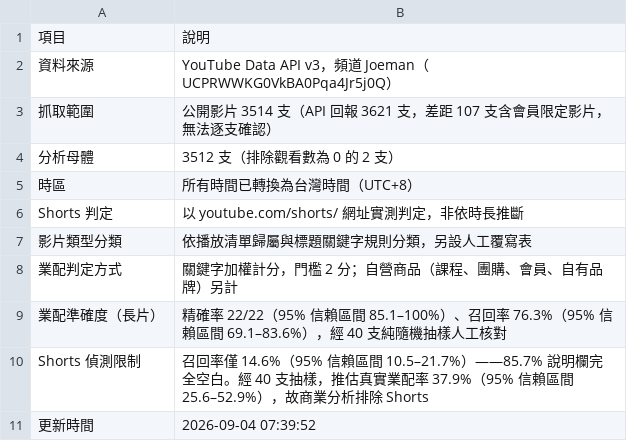
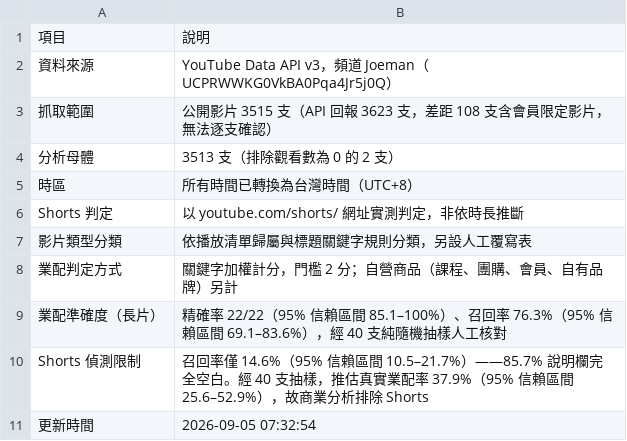
Before and after one commit to joker8604169-cloud/joeman-youtube-analytics, a CSV file: data/processed/data_notes.csv, drawn as a sheet.

```diff
--- a/data/processed/data_notes.csv
+++ b/data/processed/data_notes.csv
@@ -2,4 +2,4 @@
 資料來源,YouTube Data API v3，頻道 Joeman（UCPRWWKG0VkBA0Pqa4Jr5j0Q）
-抓取範圍,公開影片 3514 支（API 回報 3621 支，差距 107 支含會員限定影片，無法逐支確認）
-分析母體,3512 支（排除觀看數為 0 的 2 支）
+抓取範圍,公開影片 3515 支（API 回報 3623 支，差距 108 支含會員限定影片，無法逐支確認）
+分析母體,3513 支（排除觀看數為 0 的 2 支）
 時區,所有時間已轉換為台灣時間（UTC+8）
@@ -10,2 +10,2 @@ Shorts 判定,以 youtube.com/shorts/ 網址實測判定，非依時長推斷
 Shorts 偵測限制,召回率僅 14.6%（95% 信賴區間 10.5–21.7%）——85.7% 說明欄完全空白。經 40 支抽樣，推估真實業配率 37.9%（95% 信賴區間 25.6–52.9%），故商業分析排除 Shorts
-更新時間,2026-09-04 07:39:52
+更新時間,2026-09-05 07:32:54
```
Also changed, not shown: data/processed/limitations.csv, data/processed/star/dim_category.csv, 5 other files.
